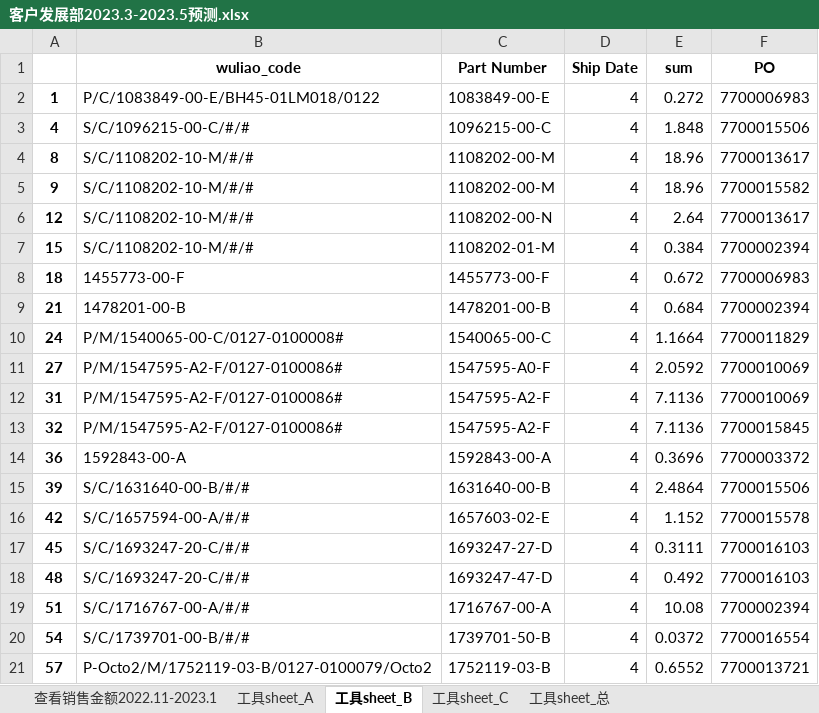
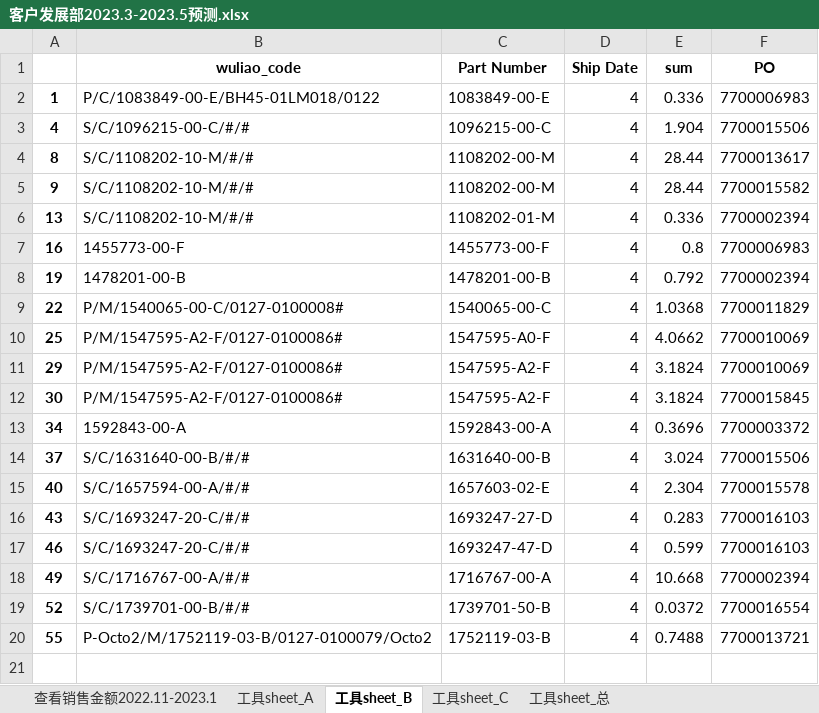
Before and after one commit to DDMeer/sanhuasanhua, an Excel workbook: 客户发展部2023.3-2023.5预测.xlsx, sheet 工具sheet_B, drawn as a sheet; values as stored, in another font and other column widths than the file's, no borders; removed rows and columns are numbered as before the commit, all else as after; the diff names each change by its address in the sheet, - before the commit and + after, or states it on an @@ line.

```diff
--- a/客户发展部2023.3-2023.5预测.xlsx (sheet 工具sheet_B)
+++ b/客户发展部2023.3-2023.5预测.xlsx (sheet 工具sheet_B)
-E2 (sum): 0.272
+E2 (sum): 0.336
-E3 (sum): 1.848
+E3 (sum): 1.904
-E4:E5 (sum): 18.96
+E4:E5 (sum): 28.44
-row 6: 12 | S/C/1108202-10-M/#/# | 1108202-00-N | 4 | 2.64 | 7700013617
-A6: 15
+A6: 13
-E6 (sum): 0.384
+E6 (sum): 0.336
-A7: 18
+A7: 16
-E7 (sum): 0.672
+E7 (sum): 0.8
-A8: 21
+A8: 19
-E8 (sum): 0.684
+E8 (sum): 0.792
-A9: 24
+A9: 22
-E9 (sum): 1.1664
+E9 (sum): 1.0368
-A10: 27
+A10: 25
-E10 (sum): 2.0592
+E10 (sum): 4.0662
-A11: 31
+A11: 29
-E11:E12 (sum): 7.1136
+E11:E12 (sum): 3.1824
-A12: 32
+A12: 30
-A13: 36
+A13: 34
-A14: 39
+A14: 37
-E14 (sum): 2.4864
+E14 (sum): 3.024
-A15: 42
+A15: 40
-E15 (sum): 1.152
+E15 (sum): 2.304
-A16: 45
+A16: 43
-E16 (sum): 0.3111
+E16 (sum): 0.283
-A17: 48
+A17: 46
-E17 (sum): 0.492
+E17 (sum): 0.599
-A18: 51
+A18: 49
-E18 (sum): 10.08
+E18 (sum): 10.668
-A19: 54
+A19: 52
-A20: 57
+A20: 55
-E20 (sum): 0.6552
+E20 (sum): 0.7488
```
Also changed, not shown: sheet 工具sheet_总, sheet 工具sheet_C, sheet 工具sheet_A, output.xlsx, 13 other files.
